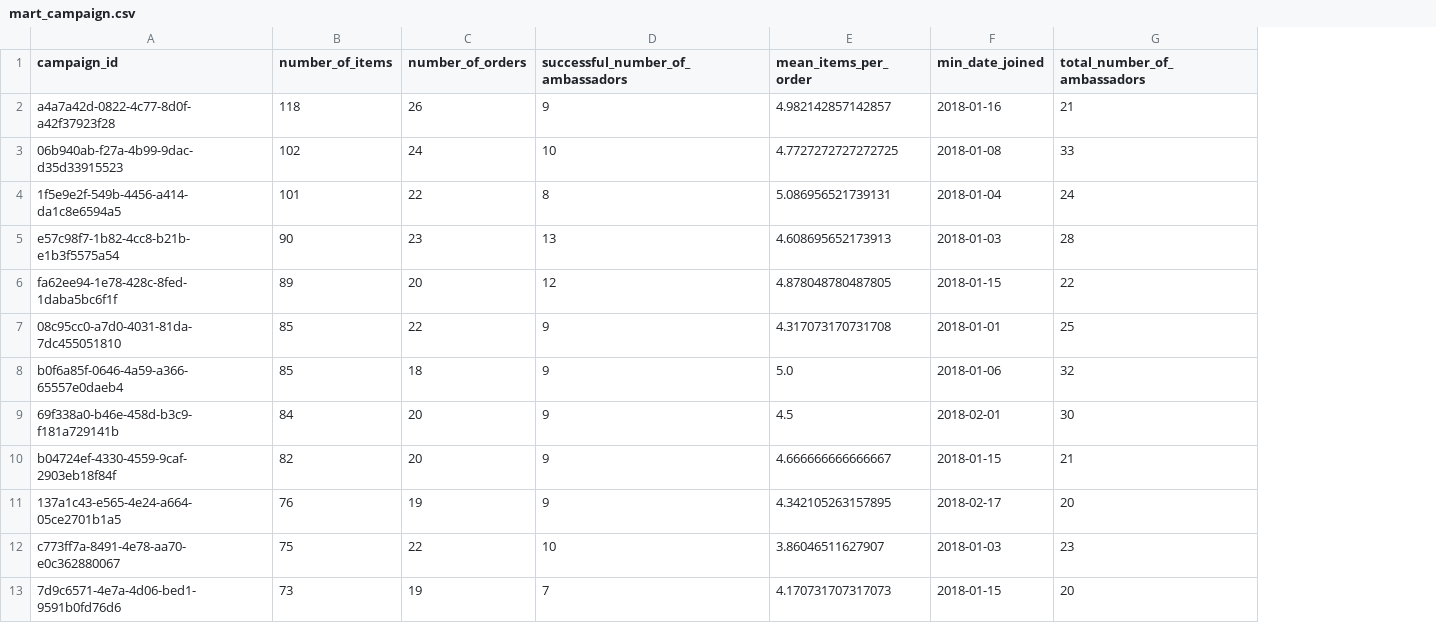
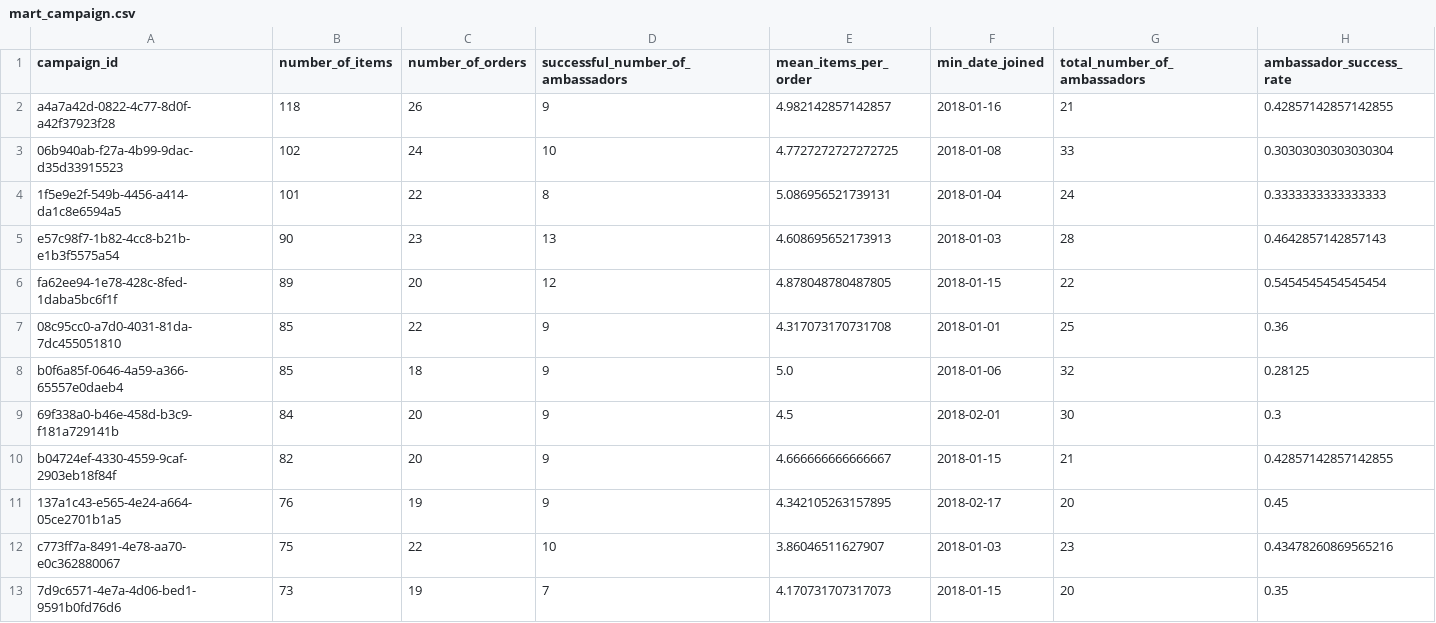
Before and after one commit to garcia-alex/pollen, a CSV file: data/mart_campaign.csv, drawn as a sheet; only a part is shown; the diff names each change by its address in the sheet, - before the commit and + after, or states it on an @@ line.

Commit message:
Updated mart_campaign.csv

```diff
--- a/data/mart_campaign.csv
+++ b/data/mart_campaign.csv
+column H (ambassador_success_rate), rows 2-13: 0.42857142857142855 | 0.30303030303030304 | 0.3333333333333333 | 0.4642857142857143 | 0.5454545454545454 | 0.36 | 0.28125 | 0.3 | 0.42857142857142855 | 0.45 | 0.43478260869565216 | 0.35
```
